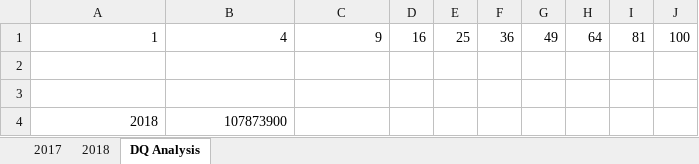
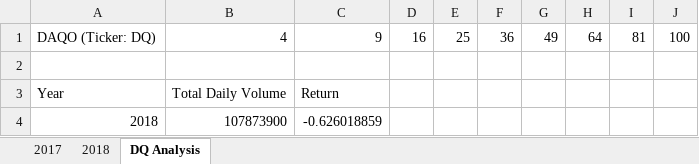
Before and after one commit to tiffanymykah/stocks-analysis-, an Excel workbook: green_stocks.xlsm, sheet DQ Analysis, drawn as a sheet; values as stored, in another font and other column widths than the file's, no borders; the diff names each change by its address in the sheet, - before the commit and + after, or states it on an @@ line.

Commit message:
Add files via upload

```diff
--- a/green_stocks.xlsm (sheet DQ Analysis)
+++ b/green_stocks.xlsm (sheet DQ Analysis)
-A1: 1
+A1: DAQO (Ticker: DQ)
-row 3: (empty)
+row 3: Year | Total Daily Volume | Return
-C4: (empty)
+C4: -0.626018859
```
